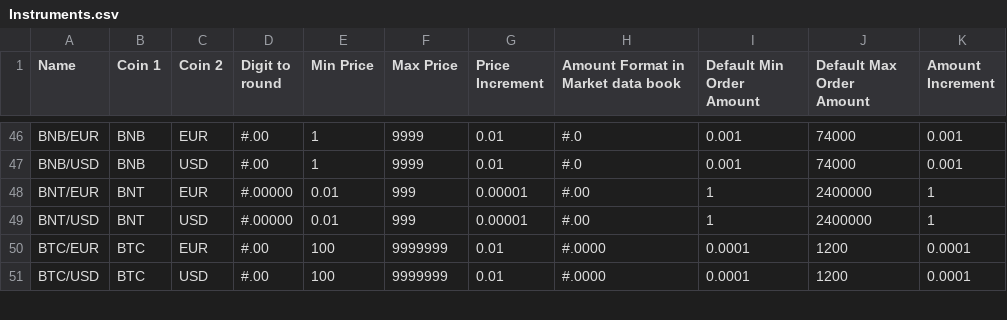
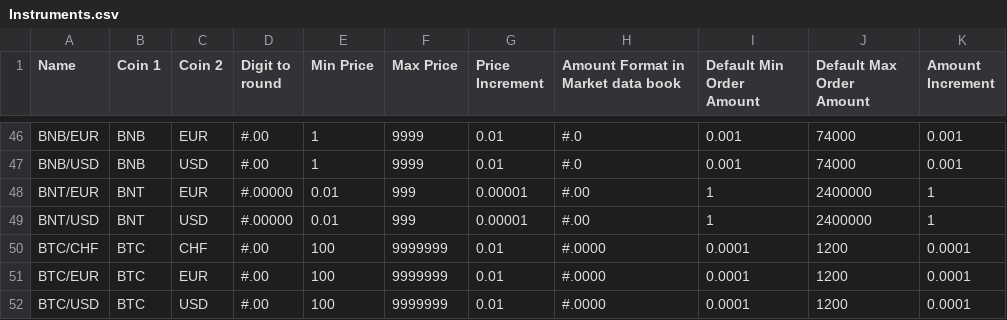
Before and after one commit to cypator/splate-api, a CSV file: source/doc/Instruments.csv, drawn as a sheet; only a part is shown, gaps mark what is left out.

Commit message:
Updated Instruments.csv with new data

```diff
--- a/source/doc/Instruments.csv
+++ b/source/doc/Instruments.csv
@@ -49,2 +49,3 @@ BNT/EUR,BNT,EUR,#.00000,0.01,999,0.00001,#.00,1,2400000,1
 BNT/USD,BNT,USD,#.00000,0.01,999,0.00001,#.00,1,2400000,1
+BTC/CHF,BTC,CHF,#.00,100,9999999,0.01,#.0000,0.0001,1200,0.0001
 BTC/EUR,BTC,EUR,#.00,100,9999999,0.01,#.0000,0.0001,1200,0.0001
```
